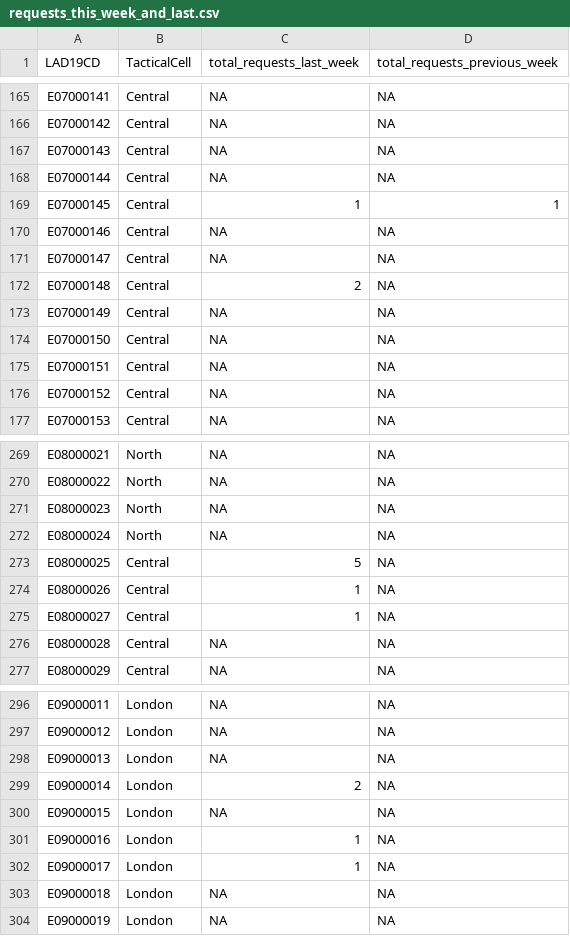
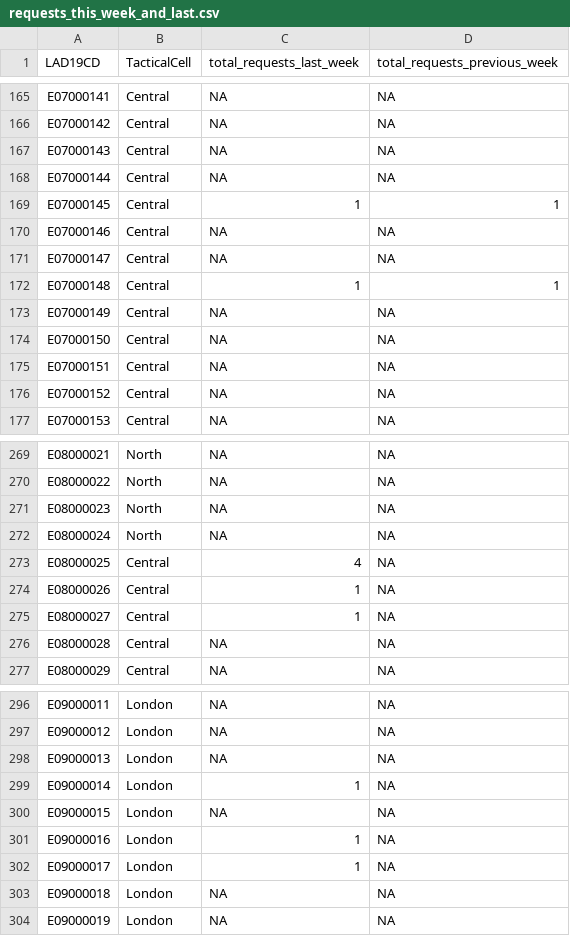
Before and after one commit to VCS-Emergencies-Partnership/r-shiny-web-apps, a CSV file: packages/dashboard/data/vcs_indicators/requests_this_week_and_last.csv, drawn as a sheet; only a part is shown, gaps mark what is left out.

```diff
--- a/packages/dashboard/data/vcs_indicators/requests_this_week_and_last.csv
+++ b/packages/dashboard/data/vcs_indicators/requests_this_week_and_last.csv
@@ -171,3 +171,3 @@ E07000146,Central,NA,NA
 E07000147,Central,NA,NA
-E07000148,Central,2,NA
+E07000148,Central,1,1
 E07000149,Central,NA,NA
@@ -272,3 +272,3 @@ E08000023,North,NA,NA
 E08000024,North,NA,NA
-E08000025,Central,5,NA
+E08000025,Central,4,NA
 E08000026,Central,1,NA
@@ -298,3 +298,3 @@ E09000012,London,NA,NA
 E09000013,London,NA,NA
-E09000014,London,2,NA
+E09000014,London,1,NA
 E09000015,London,NA,NA
```
Also changed, not shown: 5 other files.
